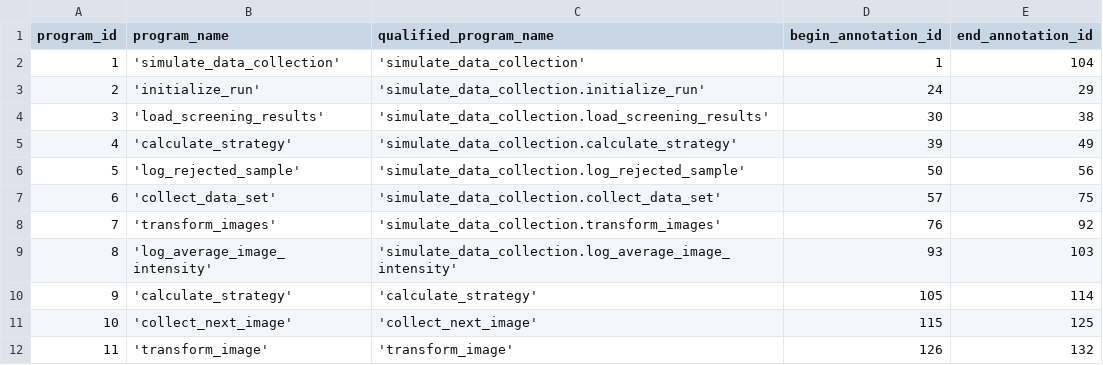
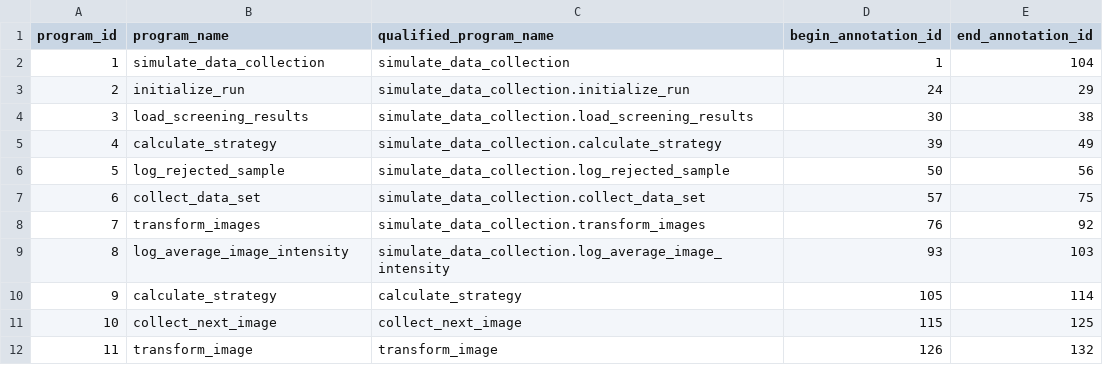
Before and after one commit to yesworkflow-org/yw-prototypes, a CSV file: examples/simulate_data_collection/yw/csv/modelfacts_program.csv, drawn as a sheet.

```diff
--- a/examples/simulate_data_collection/yw/csv/modelfacts_program.csv
+++ b/examples/simulate_data_collection/yw/csv/modelfacts_program.csv
@@ -1,12 +1,12 @@
 program_id,program_name,qualified_program_name,begin_annotation_id,end_annotation_id
-1,'simulate_data_collection','simulate_data_collection',1,104
-2,'initialize_run','simulate_data_collection.initialize_run',24,29
-3,'load_screening_results','simulate_data_collection.load_screening_results',30,38
-4,'calculate_strategy','simulate_data_collection.calculate_strategy',39,49
-5,'log_rejected_sample','simulate_data_collection.log_rejected_sample',50,56
-6,'collect_data_set','simulate_data_collection.collect_data_set',57,75
-7,'transform_images','simulate_data_collection.transform_images',76,92
-8,'log_average_image_intensity','simulate_data_collection.log_average_image_intensity',93,103
-9,'calculate_strategy','calculate_strategy',105,114
-10,'collect_next_image','collect_next_image',115,125
-11,'transform_image','transform_image',126,132
+1,simulate_data_collection,simulate_data_collection,1,104
+2,initialize_run,simulate_data_collection.initialize_run,24,29
+3,load_screening_results,simulate_data_collection.load_screening_results,30,38
+4,calculate_strategy,simulate_data_collection.calculate_strategy,39,49
+5,log_rejected_sample,simulate_data_collection.log_rejected_sample,50,56
+6,collect_data_set,simulate_data_collection.collect_data_set,57,75
+7,transform_images,simulate_data_collection.transform_images,76,92
+8,log_average_image_intensity,simulate_data_collection.log_average_image_intensity,93,103
+9,calculate_strategy,calculate_strategy,105,114
+10,collect_next_image,collect_next_image,115,125
+11,transform_image,transform_image,126,132
```
Also changed, not shown: examples/simulate_data_collection/yw/csv/extractfacts_annotation.csv, examples/simulate_data_collection/yw/csv/modelfacts_data.csv, 18 other files.
